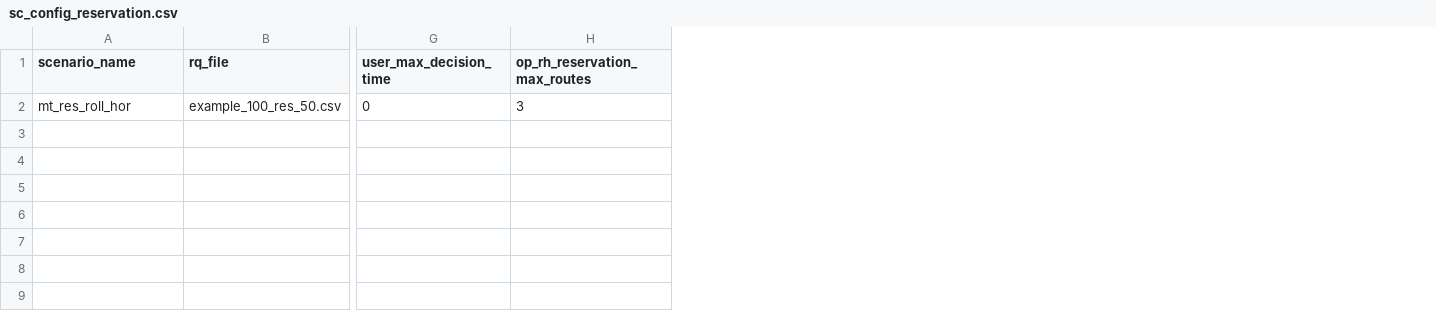
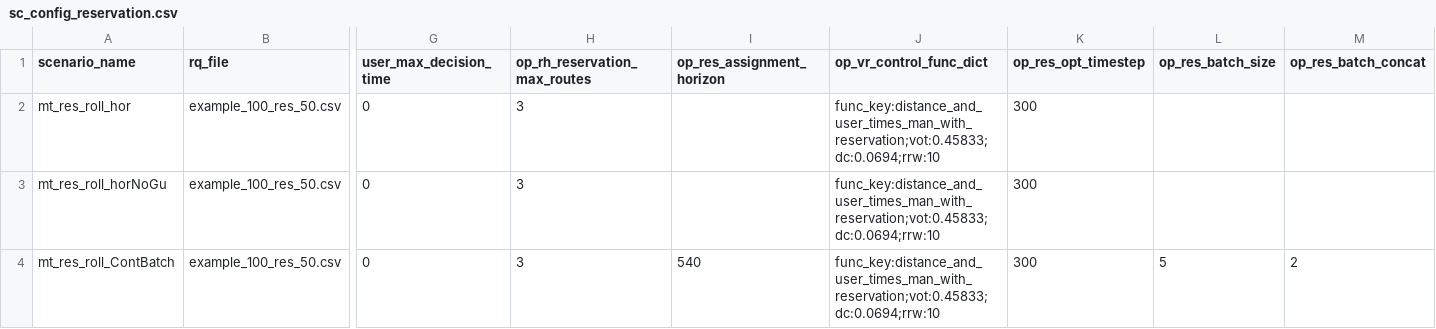
Before and after one commit to TUM-VT/FleetPy, a CSV file: studies/module_tests/scenarios/sc_config_reservation.csv, drawn as a sheet; only a part is shown, gaps mark what is left out; rows hold the shown columns only; the diff names each change by its address in the sheet, - before the commit and + after, or states it on an @@ line.

Commit message:
shift modules from roman's thesis from dev to fleetpy repo:
- FullSamplingRidePoolingRebalancingMultiStage -> Sampling algorithm from thesis

- LinearHailingRebalancing/PavoneContinous -> Benchmark repo algorithms from thesis

- SimonettoAssignment: -> Linear batch assignment algorithm

- RollingHorizonNoGuarantee -> Reservation rolling horizon method without service guarantee

- ContinousBatchRevelationReservation: two-horizon methon for reservation treatment with arbitrary reservation time

- added and checked module tests

```diff
--- a/studies/module_tests/scenarios/sc_config_reservation.csv
+++ b/studies/module_tests/scenarios/sc_config_reservation.csv
+column I (op_res_assignment_horizon), empty
+column J (op_vr_control_func_dict), row 2: func_key:distance_and_user_times_man_with_reservation;vot:0.45833;dc:0.0694;rrw:10
+column K (op_res_opt_timestep), row 2: 300
+column L (op_res_batch_size), empty
+column M (op_res_batch_concat), empty
+row 3: mt_res_roll_horNoGu | example_100_res_50.csv | 0 | 3 |  | func_key:distance_and_user_times_man_with_reservation;vot:0.45833;dc:0.0694;rrw:10 | 300
+row 4: mt_res_roll_ContBatch | example_100_res_50.csv | 0 | 3 | 540 | func_key:distance_and_user_times_man_with_reservation;vot:0.45833;dc:0.0694;rrw:10 | 300 | 5 | 2
```
Also changed, not shown: studies/module_tests/scenarios/sc_config_repo.csv, 17 other files.
